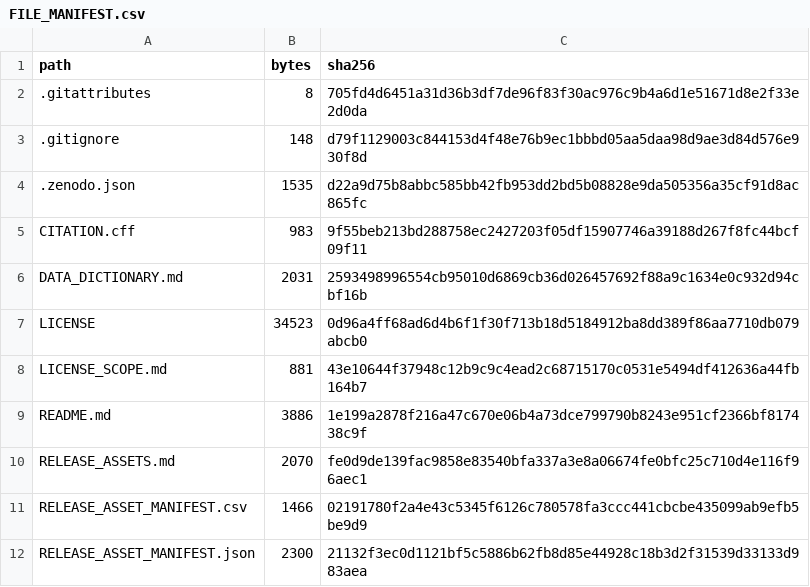
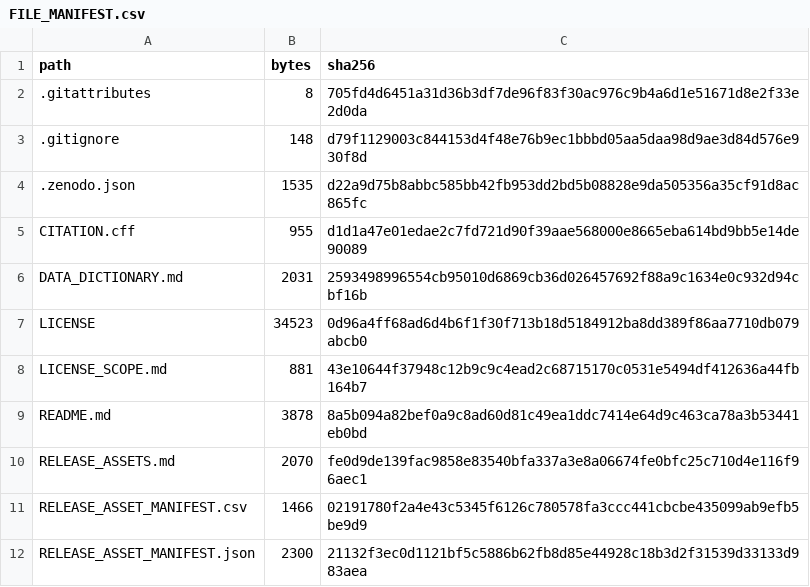
Before and after one commit to liuyede447/O2O_identity_audit, a CSV file: FILE_MANIFEST.csv, drawn as a sheet; only a part is shown.

```diff
--- a/FILE_MANIFEST.csv
+++ b/FILE_MANIFEST.csv
@@ -4,3 +4,3 @@ path,bytes,sha256
 .zenodo.json,1535,d22a9d75b8abbc585bb42fb953dd2bd5b08828e9da505356a35cf91d8ac865fc
-CITATION.cff,983,9f55beb213bd288758ec2427203f05df15907746a39188d267f8fc44bcf09f11
+CITATION.cff,955,d1d1a47e01edae2c7fd721d90f39aae568000e8665eba614bd9bb5e14de90089
 DATA_DICTIONARY.md,2031,2593498996554cb95010d6869cb36d026457692f88a9c1634e0c932d94cbf16b
@@ -8,3 +8,3 @@ LICENSE,34523,0d96a4ff68ad6d4b6f1f30f713b18d5184912ba8dd389f86aa7710db079abcb0
 LICENSE_SCOPE.md,881,43e10644f37948c12b9c9c4ead2c68715170c0531e5494df412636a44fb164b7
-README.md,3886,1e199a2878f216a47c670e06b4a73dce799790b8243e951cf2366bf817438c9f
+README.md,3878,8a5b094a82bef0a9c8ad60d81c49ea1ddc7414e64d9c463ca78a3b53441eb0bd
 RELEASE_ASSETS.md,2070,fe0d9de139fac9858e83540bfa337a3e8a06674fe0bfc25c710d4e116f96aec1
```
Also changed, not shown: 6 other files.
